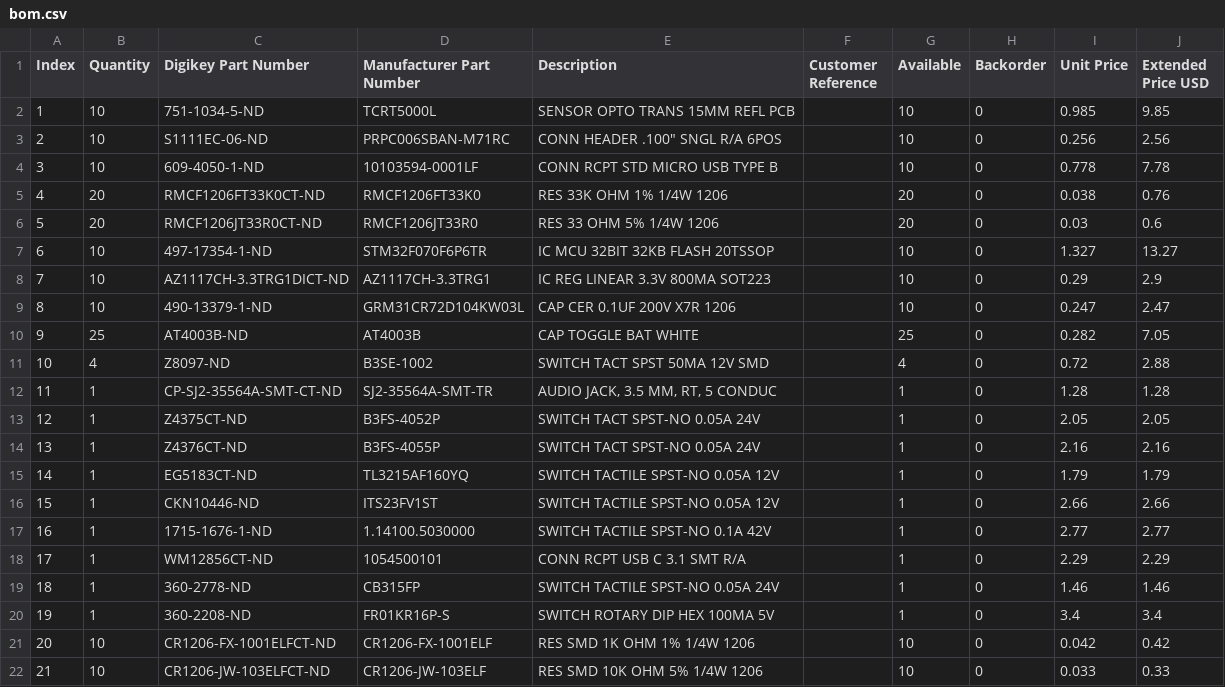
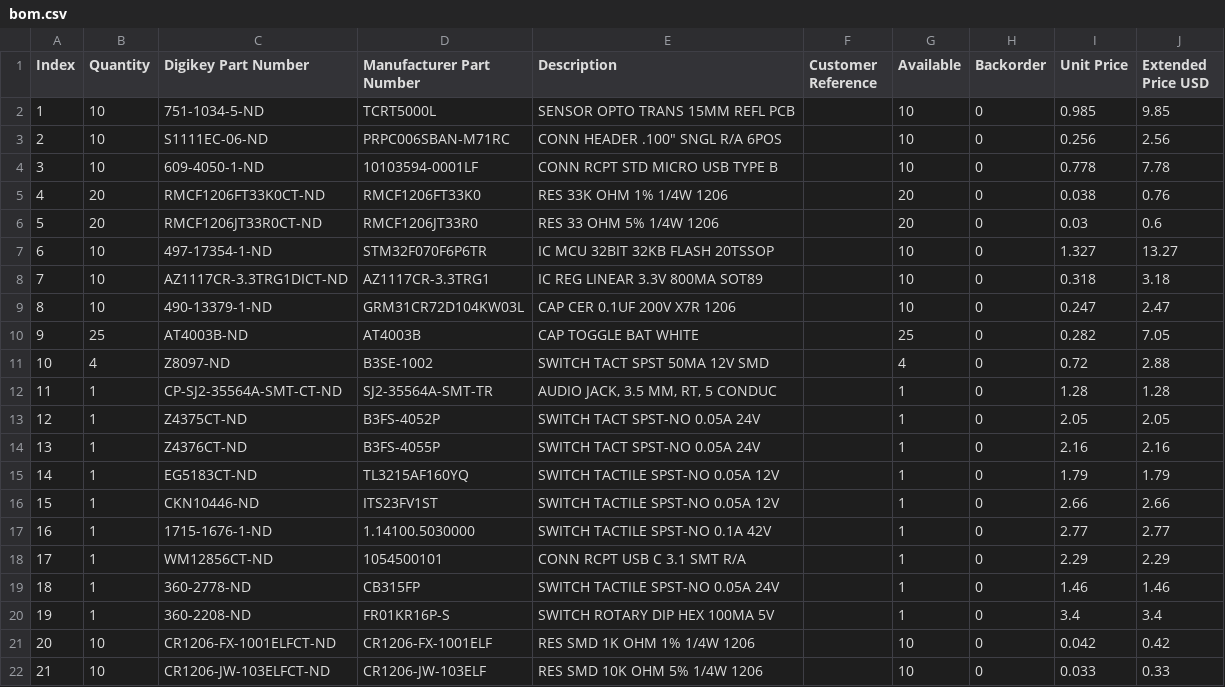
Before and after one commit to chronopoulos/quadrant-board, a CSV file: bom.csv, drawn as a sheet.

Commit message:
bom.csv: switch AZ1117 from SOT-223 to SOT-89

```diff
--- a/bom.csv
+++ b/bom.csv
@@ -7,3 +7,3 @@ Index,Quantity,Digikey Part Number,Manufacturer Part Number,Description,Customer
 6,10,497-17354-1-ND,STM32F070F6P6TR,IC MCU 32BIT 32KB FLASH 20TSSOP,,10,0,1.327,13.27
-7,10,AZ1117CH-3.3TRG1DICT-ND,AZ1117CH-3.3TRG1,IC REG LINEAR 3.3V 800MA SOT223,,10,0,0.29,2.9
+7,10,AZ1117CR-3.3TRG1DICT-ND,AZ1117CR-3.3TRG1,IC REG LINEAR 3.3V 800MA SOT89,,10,0,0.318,3.18
 8,10,490-13379-1-ND,GRM31CR72D104KW03L,CAP CER 0.1UF 200V X7R 1206,,10,0,0.247,2.47
```
